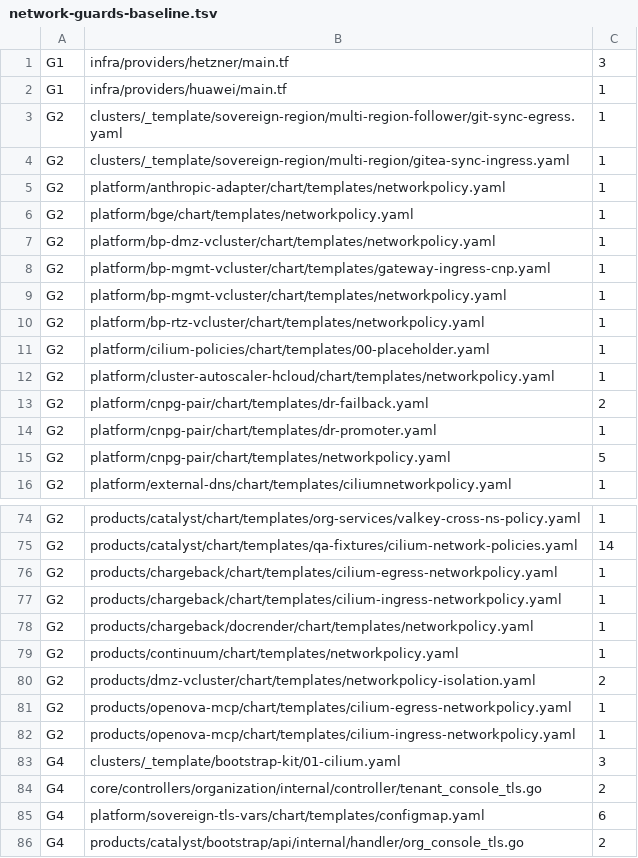
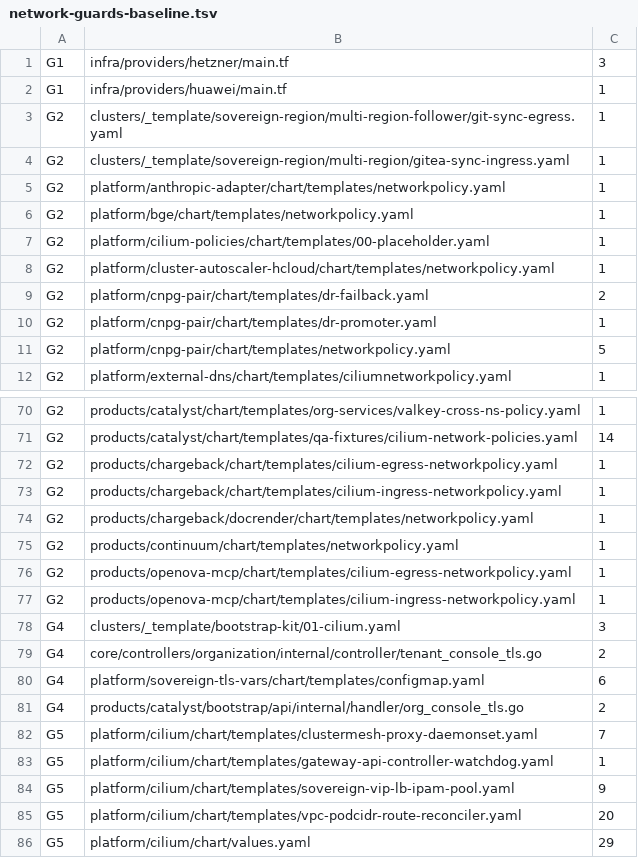
Before and after one commit to openova-io/openova, a TSV file: scripts/network-guards-baseline.tsv, drawn as a sheet; only a part is shown, gaps mark what is left out; the shorter side is filled out with more unchanged rows.

Commit message:
chore: delete the four retired vcluster charts and their seed entries (NET-221)
Refs #7702

```diff
--- a/scripts/network-guards-baseline.tsv
+++ b/scripts/network-guards-baseline.tsv
@@ -6,6 +6,2 @@ G2	platform/anthropic-adapter/chart/templates/networkpolicy.yaml	1
 G2	platform/bge/chart/templates/networkpolicy.yaml	1
-G2	platform/bp-dmz-vcluster/chart/templates/networkpolicy.yaml	1
-G2	platform/bp-mgmt-vcluster/chart/templates/gateway-ingress-cnp.yaml	1
-G2	platform/bp-mgmt-vcluster/chart/templates/networkpolicy.yaml	1
-G2	platform/bp-rtz-vcluster/chart/templates/networkpolicy.yaml	1
 G2	platform/cilium-policies/chart/templates/00-placeholder.yaml	1
@@ -79,3 +75,2 @@ G2	products/chargeback/docrender/chart/templates/networkpolicy.yaml	1
 G2	products/continuum/chart/templates/networkpolicy.yaml	1
-G2	products/dmz-vcluster/chart/templates/networkpolicy-isolation.yaml	2
 G2	products/openova-mcp/chart/templates/cilium-egress-networkpolicy.yaml	1
```
Also changed, not shown: scripts/provider-leak-baseline.tsv, 49 other files.
